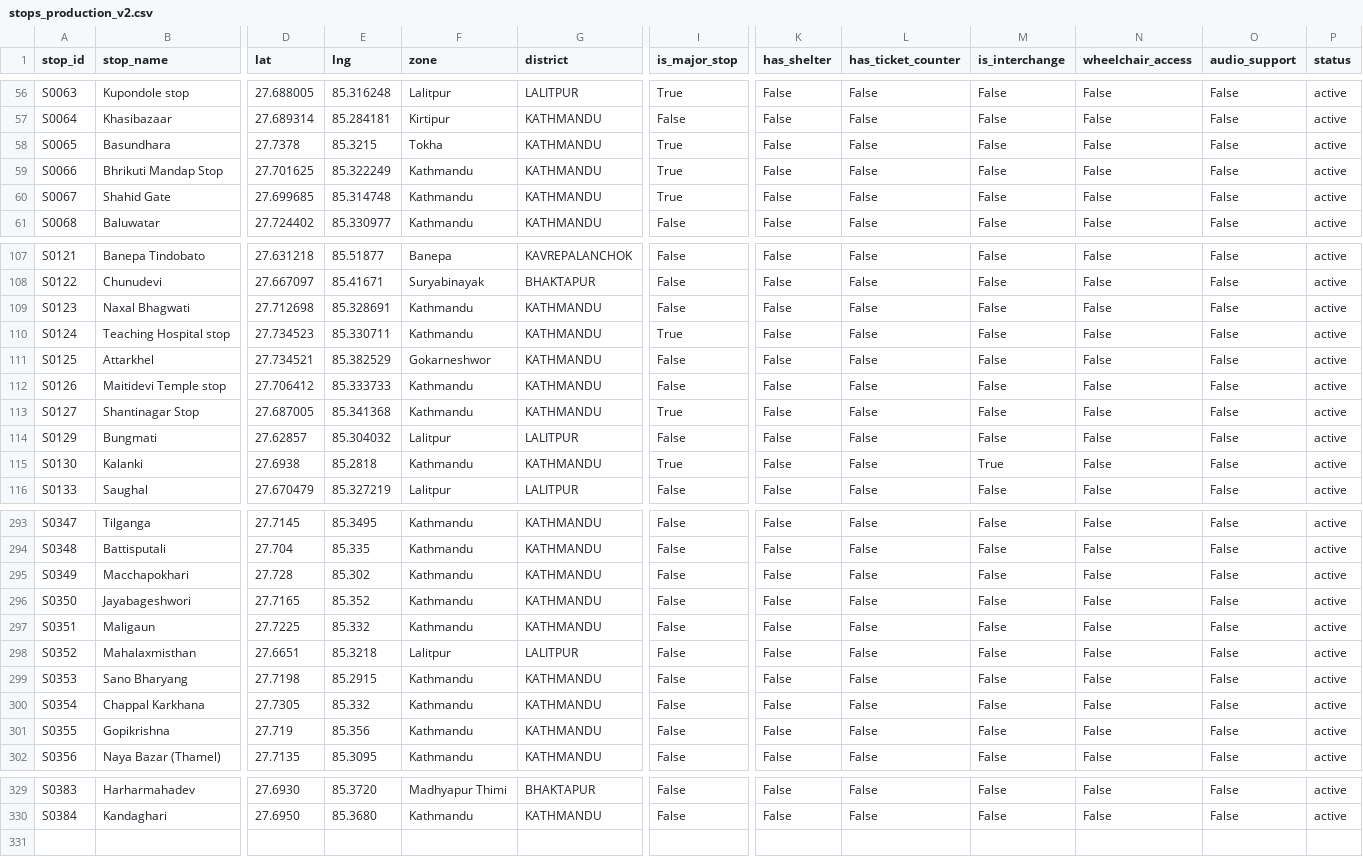
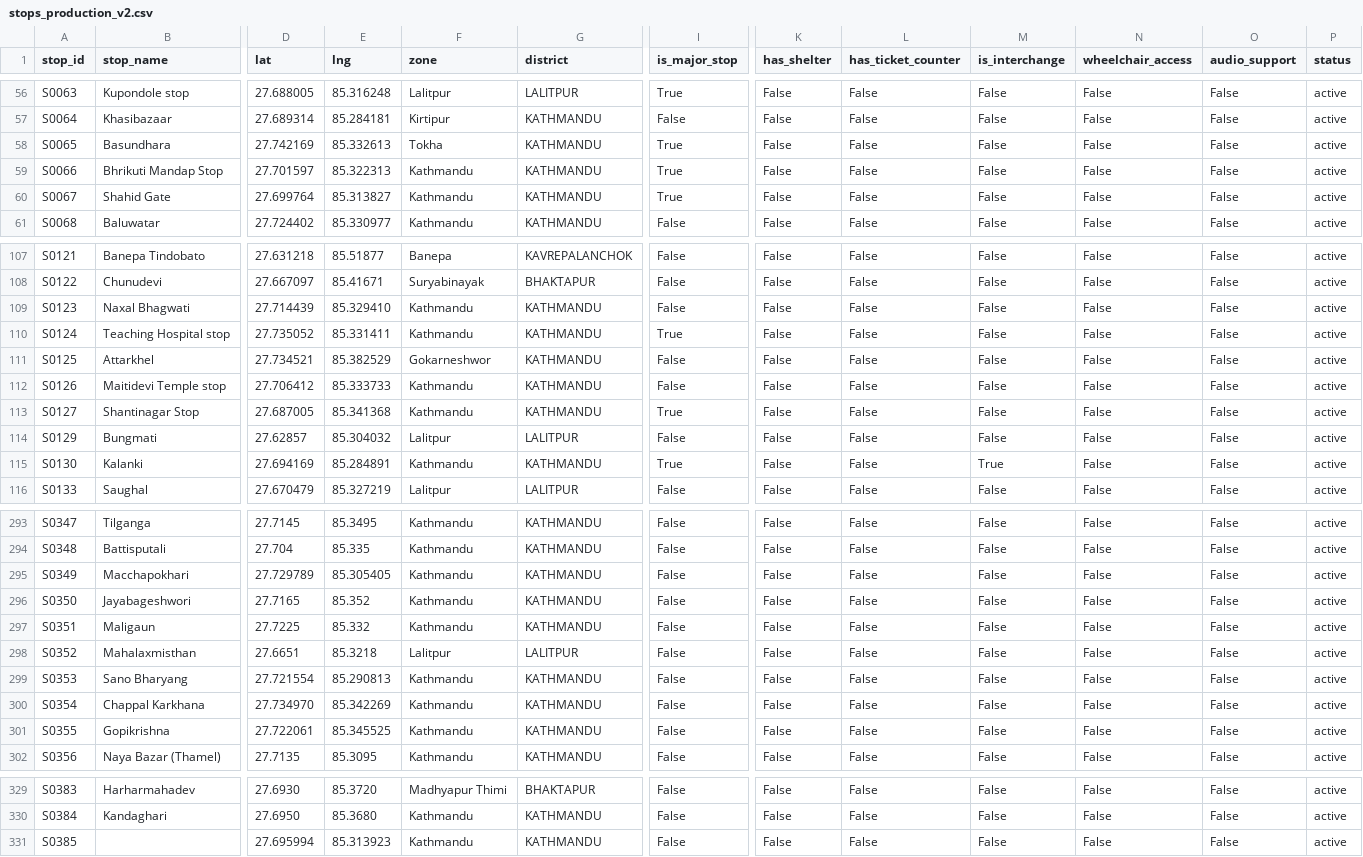
Before and after one commit to dineshbhatta012/minor-project-BE, a CSV file: data/raw/stops_production_v2.csv, drawn as a sheet; only a part is shown, gaps mark what is left out; rows hold the shown columns only; the diff covers the shown part only; the diff names each change by its address in the sheet, - before the commit and + after, or states it on an @@ line.

```diff
--- a/data/raw/stops_production_v2.csv
+++ b/data/raw/stops_production_v2.csv
-D58 (lat): 27.7378
+D58 (lat): 27.742169
-E58 (lng): 85.3215
+E58 (lng): 85.332613
-D59 (lat): 27.701625
+D59 (lat): 27.701597
-E59 (lng): 85.322249
+E59 (lng): 85.322313
-D60 (lat): 27.699685
+D60 (lat): 27.699764
-E60 (lng): 85.314748
+E60 (lng): 85.313827
-D109 (lat): 27.712698
+D109 (lat): 27.714439
-E109 (lng): 85.328691
+E109 (lng): 85.329410
-D110 (lat): 27.734523
+D110 (lat): 27.735052
-E110 (lng): 85.330711
+E110 (lng): 85.331411
-D115 (lat): 27.6938
+D115 (lat): 27.694169
-E115 (lng): 85.2818
+E115 (lng): 85.284891
-D295 (lat): 27.728
+D295 (lat): 27.729789
-E295 (lng): 85.302
+E295 (lng): 85.305405
-D299 (lat): 27.7198
+D299 (lat): 27.721554
-E299 (lng): 85.2915
+E299 (lng): 85.290813
-D300 (lat): 27.7305
+D300 (lat): 27.734970
-E300 (lng): 85.332
+E300 (lng): 85.342269
-D301 (lat): 27.719
+D301 (lat): 27.722061
-E301 (lng): 85.356
+E301 (lng): 85.345525
+row 331: S0385 |  | 27.695994 | 85.313923 | Kathmandu | KATHMANDU | False | False | False | False | False | False | active
```
Also changed, not shown: 47 edited cells elsewhere in this file, data/processed/stops_clean.csv, data/raw/route_stops_production_v2.csv, 8 other files.
